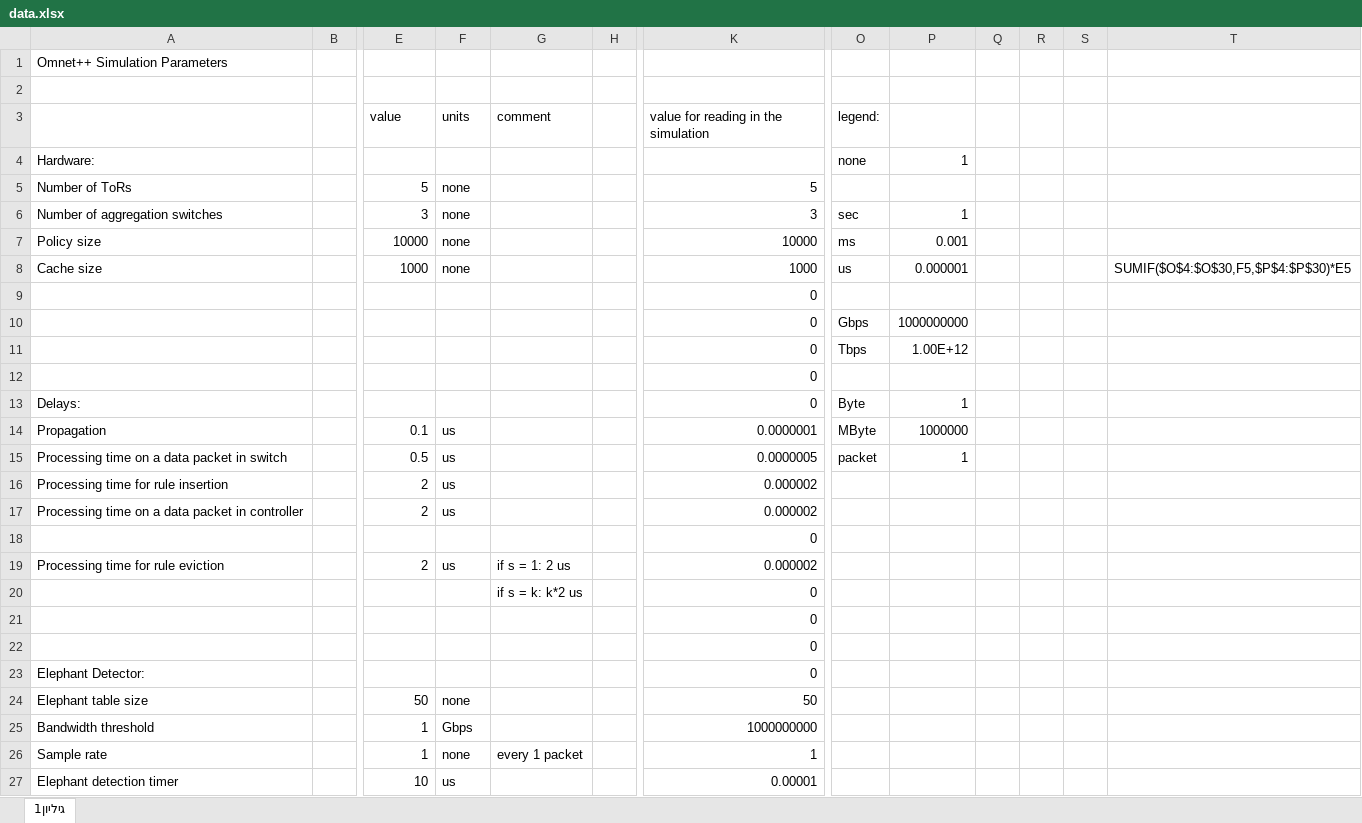
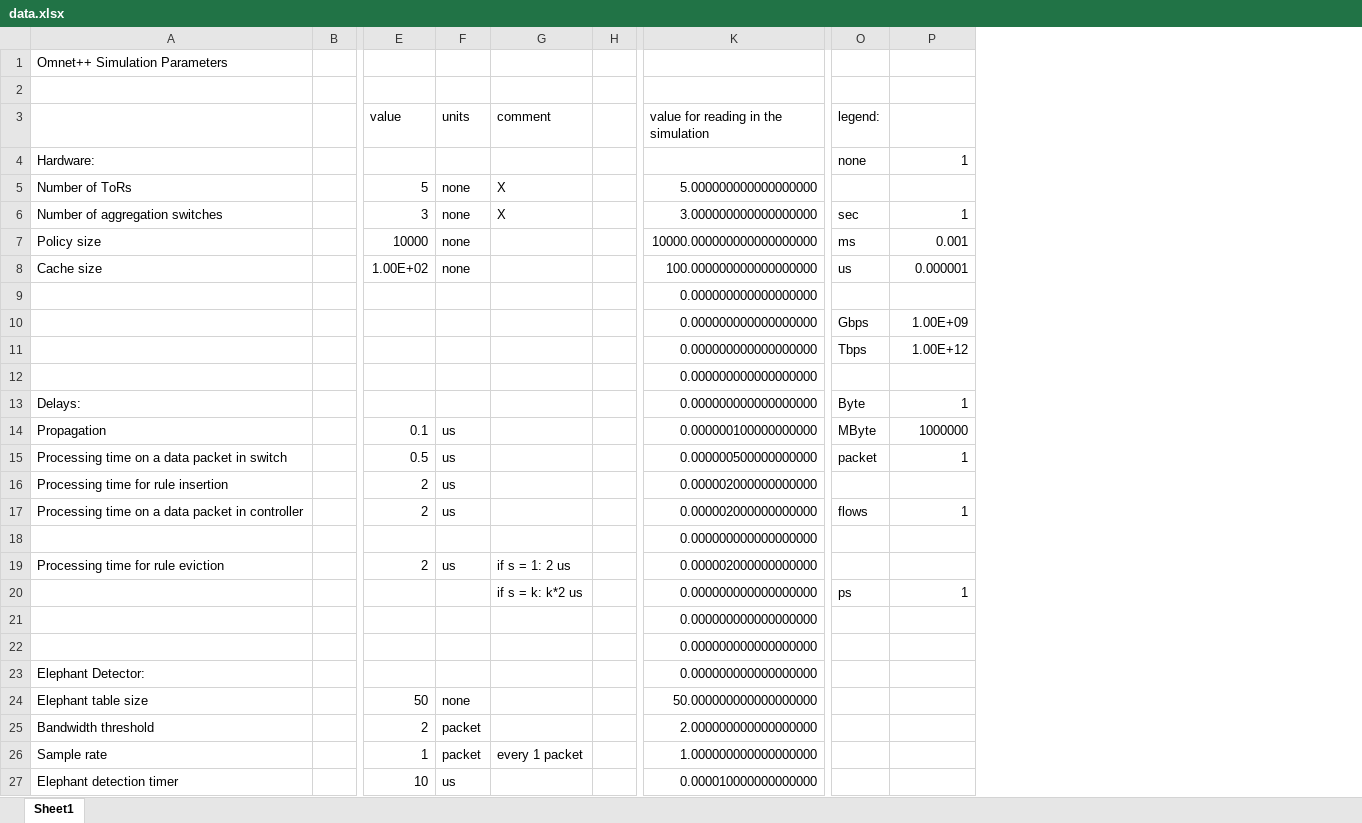
Before and after one commit to EliozGeller/CacheSimulation, an Excel workbook: CacheSimulation/simulations/data/data.xlsx, sheet Sheet1, drawn as a sheet; only a part is shown, gaps mark what is left out; values as stored, in another font and other column widths than the file's, no cell formats; removed rows and columns are numbered as before the commit, all else as after; rows hold the shown columns only; the diff covers the shown part only; the diff names each change by its address in the sheet, - before the commit and + after, or states it on an @@ line.

```diff
--- a/CacheSimulation/simulations/data/data.xlsx (sheet Sheet1)
+++ b/CacheSimulation/simulations/data/data.xlsx (sheet Sheet1)
-sheet tab: גיליון1
+sheet tab: Sheet1
-column H, empty
+column H, empty
-column Q, empty
-column R, empty
-column S, empty
-column T, row 8: SUMIF($O$4:$O$30,F5,$P$4:$P$30)*E5
-G5:G6 (comment): (empty)
+G5:G6 (comment): X
-K5: 5
+K5: 5.000000000000000000
-K6: 3
+K6: 3.000000000000000000
-K7: 10000
+K7: 10000.000000000000000000
-E8 (value): 1000
+E8 (value): 1.00E+02
-K8: 1000
+K8: 100.000000000000000000
-K9: 0
+K9: 0.000000000000000000
-row 10:  |  |  |  |  |  | 0 | Gbps | 1000000000
+row 10:  |  |  |  |  |  | 0.000000000000000000 | Gbps | 1.00E+09
-K11:K13: 0
+K11:K13: 0.000000000000000000
-K14: 0.0000001
+K14: 0.000000100000000000
-K15: 0.0000005
+K15: 0.000000500000000000
-K16:K17: 0.000002
+K16:K17: 0.000002000000000000
-O17 (legend:): (empty)
+O17 (legend:): flows
-P17: (empty)
+P17: 1
-K18: 0
+K18: 0.000000000000000000
-K19: 0.000002
+K19: 0.000002000000000000
-row 20:  |  |  |  | if s = k: k*2 us |  | 0
+row 20:  |  |  |  | if s = k: k*2 us |  | 0.000000000000000000 | ps | 1
-K21:K23: 0
+K21:K23: 0.000000000000000000
-K24: 50
+K24: 50.000000000000000000
-row 25: Bandwidth threshold |  | 1 | Gbps |  |  | 1000000000
+row 25: Bandwidth threshold |  | 2 | packet |  |  | 2.000000000000000000
-F26 (units): none
+F26 (units): packet
-K26: 1
+K26: 1.000000000000000000
-K27: 0.00001
+K27: 0.000010000000000000
```
Also changed, not shown: 41 added rows, 3 removed rows and 26 edited cells elsewhere in this sheet, cell formats, formulas that keep their value, 43 other files.
